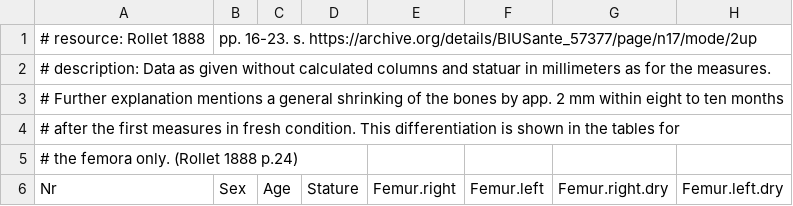
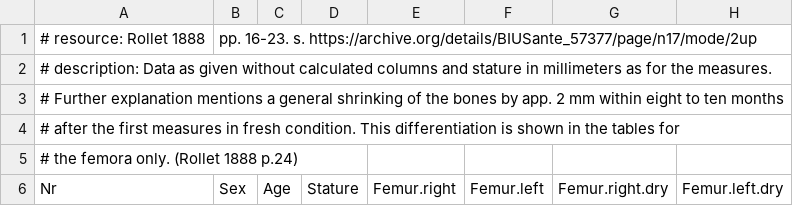
Before and after one commit to ISAAKiel/statuAAR, a CSV file: data-raw/Rollet1888.csv, drawn as a sheet; only a part is shown; the diff names each change by its address in the sheet, - before the commit and + after, or states it on an @@ line.

```diff
--- a/data-raw/Rollet1888.csv
+++ b/data-raw/Rollet1888.csv
-A2 (Nr): …columns and statuar in millimeters…
+A2 (Nr): …columns and stature in millimeters…
```
Also changed, not shown: data-raw/Bach1965.csv, 5 other files.
